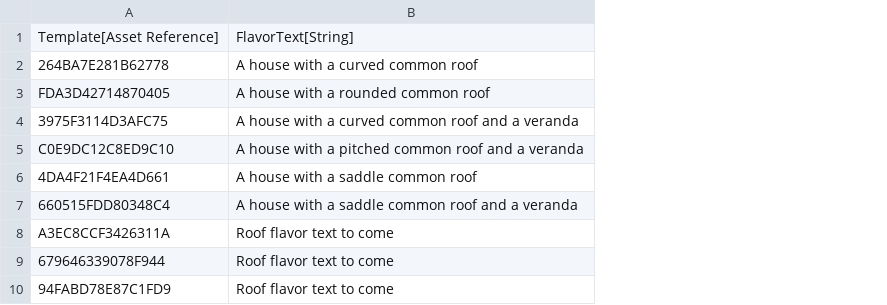
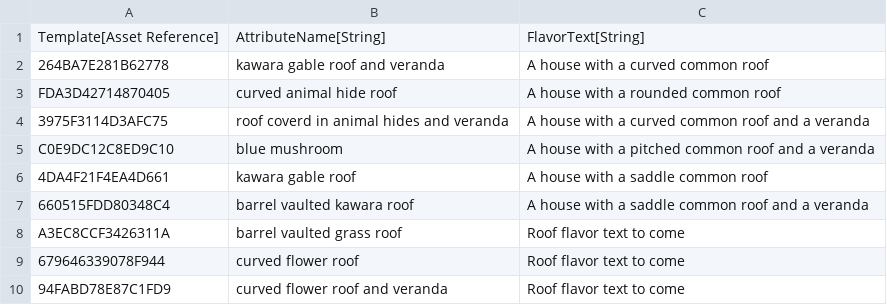
Before and after one commit to Morituri-SK/LootMMO_Village, a CSV file: Framework/Data/DataTables/NFT_HouseParts_Roofs.csv, drawn as a sheet; only a part is shown; the diff names each change by its address in the sheet, - before the commit and + after, or states it on an @@ line.

Commit message:
NFT house build WiP

```diff
--- a/Framework/Data/DataTables/NFT_HouseParts_Roofs.csv
+++ b/Framework/Data/DataTables/NFT_HouseParts_Roofs.csv
+column B, rows 1-10: AttributeName[String] | kawara gable roof and veranda | curved animal hide roof | roof coverd in animal hides and veranda | blue mushroom | kawara gable roof | barrel vaulted kawara roof | barrel vaulted grass roof | curved flower roof | curved flower roof and veranda
```
Also changed, not shown: Framework/Data/DataTables/NFT_HouseParts_Doors.csv, Framework/Data/DataTables/NFT_HouseParts_Fireplaces.csv, 13 other files.
